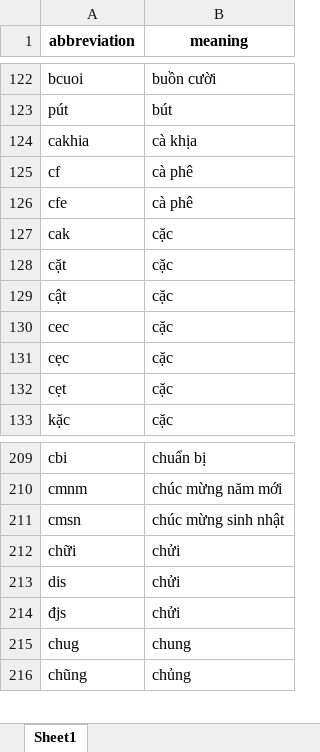
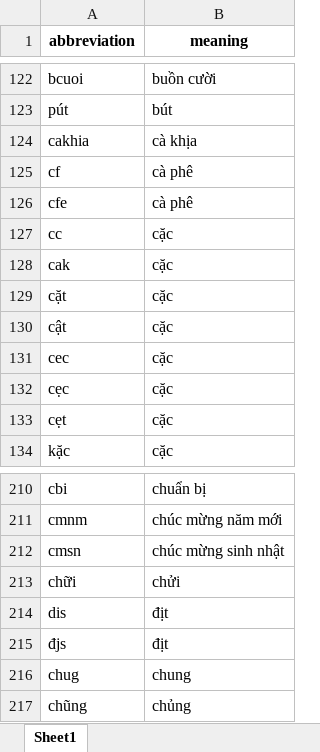
Before and after one commit to tanthinhdt/vttd, an Excel workbook: vttd/data/resources/dictionary/abb_dict_normal.xlsx, sheet Sheet1, drawn as a sheet; only a part is shown, gaps mark what is left out; values as stored, in another font and other column widths than the file's, no borders; addresses are those after the commit; the diff names each change by its address in the sheet, - before the commit and + after, or states it on an @@ line.

Commit message:
chore: adjust remove duplicate function and abb_dict_normal

```diff
--- a/vttd/data/resources/dictionary/abb_dict_normal.xlsx (sheet Sheet1)
+++ b/vttd/data/resources/dictionary/abb_dict_normal.xlsx (sheet Sheet1)
+row 127: cc | cặc
-B214:B215 (meaning): chửi
+B214:B215 (meaning): địt
```
Also changed, not shown: 2 other files.
